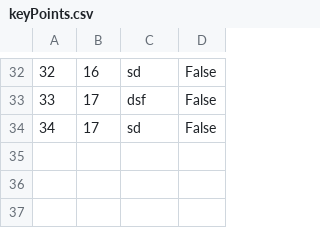
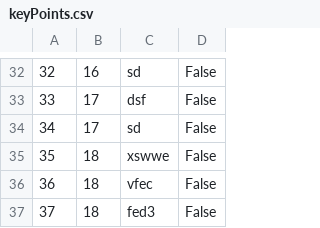
Before and after one commit to marko-nikolic01/travel-agency, a CSV file: TravelAgency/TravelAgency/Resources/Data/keyPoints.csv, drawn as a sheet; only a part is shown, gaps mark what is left out.

```diff
--- a/TravelAgency/TravelAgency/Resources/Data/keyPoints.csv
+++ b/TravelAgency/TravelAgency/Resources/Data/keyPoints.csv
@@ -34 +34,4 @@
 34|17|sd|False
+35|18|xswwe|False
+36|18|vfec|False
+37|18|fed3|False
```
Also changed, not shown: TravelAgency/TravelAgency/Resources/Data/photos.csv, TravelAgency/TravelAgency/Resources/Data/tourOccurrences.csv, 13 other files.
